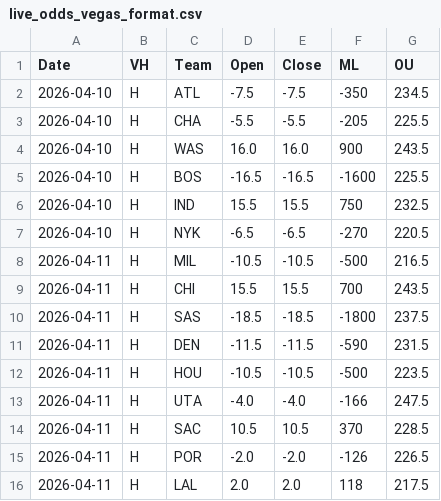
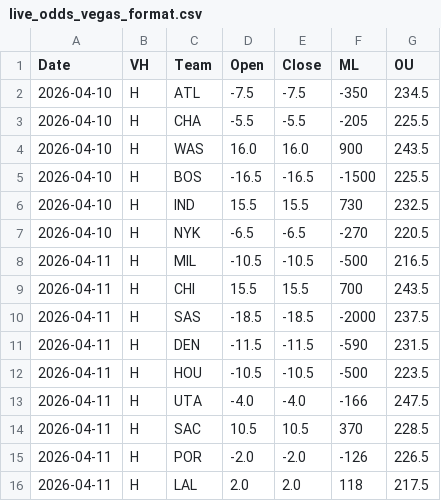
Before and after one commit to missionfromdog/bball-prediction, a CSV file: data/betting/live_odds_vegas_format.csv, drawn as a sheet.

```diff
--- a/data/betting/live_odds_vegas_format.csv
+++ b/data/betting/live_odds_vegas_format.csv
@@ -4,4 +4,4 @@ Date,VH,Team,Open,Close,ML,OU
 2026-04-10,H,WAS,16.0,16.0,900,243.5
-2026-04-10,H,BOS,-16.5,-16.5,-1600,225.5
-2026-04-10,H,IND,15.5,15.5,750,232.5
+2026-04-10,H,BOS,-16.5,-16.5,-1500,225.5
+2026-04-10,H,IND,15.5,15.5,730,232.5
 2026-04-10,H,NYK,-6.5,-6.5,-270,220.5
@@ -9,3 +9,3 @@ Date,VH,Team,Open,Close,ML,OU
 2026-04-11,H,CHI,15.5,15.5,700,243.5
-2026-04-11,H,SAS,-18.5,-18.5,-1800,237.5
+2026-04-11,H,SAS,-18.5,-18.5,-2000,237.5
 2026-04-11,H,DEN,-11.5,-11.5,-590,231.5
```
Also changed, not shown: data/betting/live_odds_bookmakers_comparison.csv, data/betting/live_odds_latest.csv.
